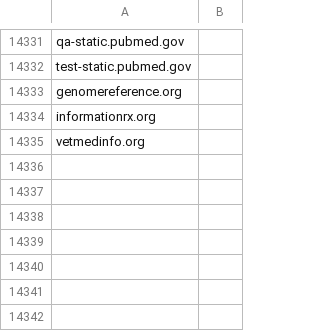
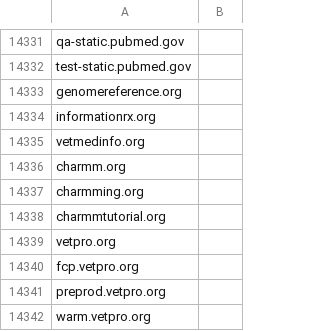
Before and after one commit to GSA/data, a CSV file: dotgov-websites/other-websites.csv, drawn as a sheet; only a part is shown, gaps mark what is left out; the diff names each change by its address in the sheet, - before the commit and + after, or states it on an @@ line.

Commit message:
Add 7 non-.gov's for HHS
HHS/NIH has confirmed that "these sites are hosted on NIH servers and NIH is responsible for mitigating any vulnerabilities."

charmm.org - cert is issued to NIH's National Heart, Lung, and Blood Institute for www.charmm.org
charmming.org - cert is issued to NIH's National Heart, Lung, and Blood Institute for www.charmming.org and page says bugs should be reported to NIH
charmmtutorial.org - cert is issued to NIH's National Heart, Lung, and Blood Institute for www.charmmtutorial.org
fcp.vetpro.org - cert is issued to NIH
preprod.vetpro.org - cert is issued to NIH
warm.vetpro.org - cert is issued to NIH

```diff
--- a/dotgov-websites/other-websites.csv
+++ b/dotgov-websites/other-websites.csv
+row 14336: charmm.org
+row 14337: charmming.org
+row 14338: charmmtutorial.org
+row 14339: vetpro.org
+row 14340: fcp.vetpro.org
+row 14341: preprod.vetpro.org
+row 14342: warm.vetpro.org
```
